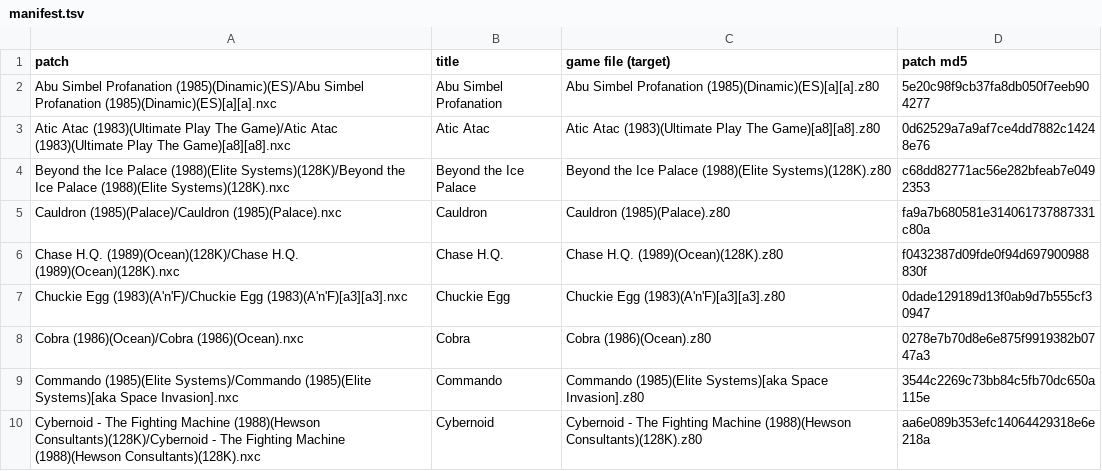
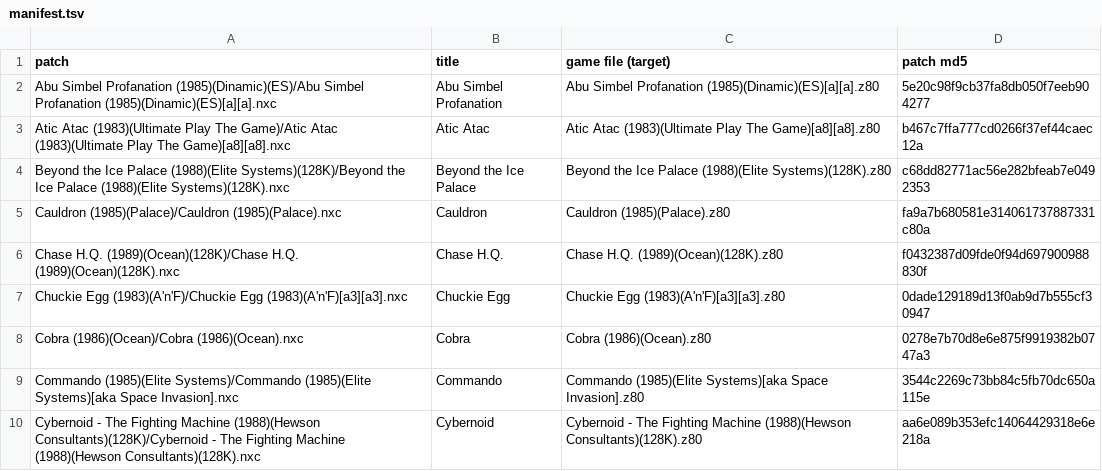
Before and after one commit to jattree/nxc, a TSV file: patches/manifest.tsv, drawn as a sheet; only a part is shown.

```diff
--- a/patches/manifest.tsv
+++ b/patches/manifest.tsv
@@ -2,3 +2,3 @@ patch	title	game file (target)	patch md5
 Abu Simbel Profanation (1985)(Dinamic)(ES)/Abu Simbel Profanation (1985)(Dinamic)(ES)[a][a].nxc	Abu Simbel Profanation	Abu Simbel Profanation (1985)(Dinamic)(ES)[a][a].z80	5e20c98f9cb37fa8db050f7eeb904277
-Atic Atac (1983)(Ultimate Play The Game)/Atic Atac (1983)(Ultimate Play The Game)[a8][a8].nxc	Atic Atac	Atic Atac (1983)(Ultimate Play The Game)[a8][a8].z80	0d62529a7a9af7ce4dd7882c14248e76
+Atic Atac (1983)(Ultimate Play The Game)/Atic Atac (1983)(Ultimate Play The Game)[a8][a8].nxc	Atic Atac	Atic Atac (1983)(Ultimate Play The Game)[a8][a8].z80	b467c7ffa777cd0266f37ef44caec12a
 Beyond the Ice Palace (1988)(Elite Systems)(128K)/Beyond the Ice Palace (1988)(Elite Systems)(128K).nxc	Beyond the Ice Palace	Beyond the Ice Palace (1988)(Elite Systems)(128K).z80	c68dd82771ac56e282bfeab7e0492353
```
Also changed, not shown: 2 other files.
